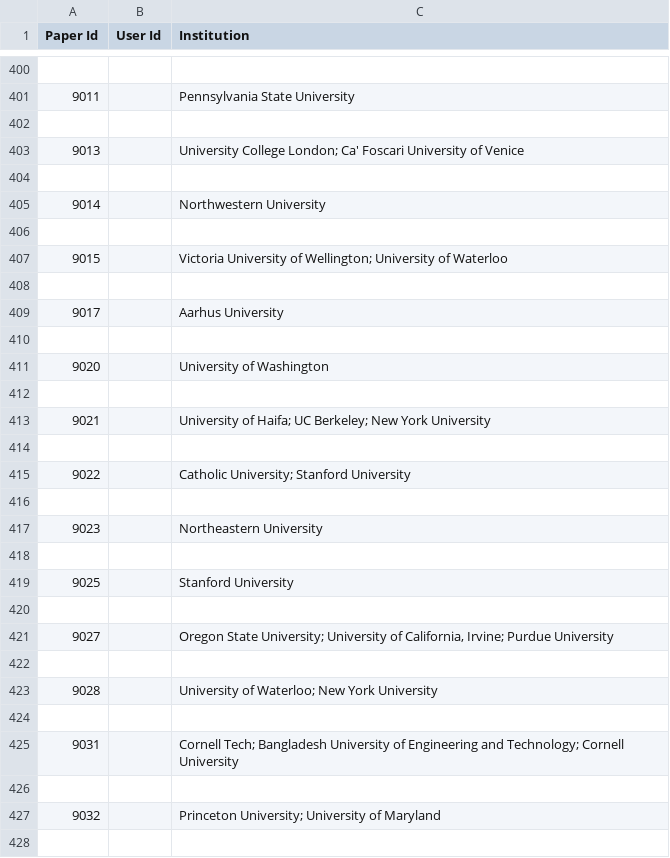
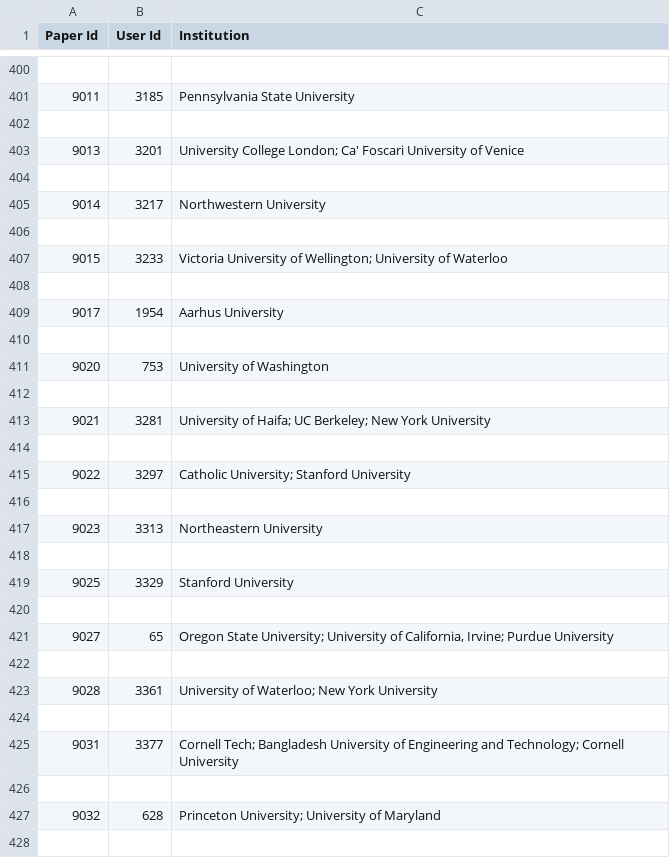
Before and after one commit to eagapie/cscw-program-parsing, a CSV file: affiliations.csv, drawn as a sheet; only a part is shown, gaps mark what is left out; the diff covers the shown part only.

```diff
--- a/affiliations.csv
+++ b/affiliations.csv
@@ -400,29 +400,29 @@ Paper Id,User Id,Institution
 
-9011, ,Pennsylvania State University
+9011,3185,Pennsylvania State University
 
-9013, ,University College London;  Ca' Foscari University of Venice
+9013,3201,University College London;  Ca' Foscari University of Venice
 
-9014, ,Northwestern University
+9014,3217,Northwestern University
 
-9015, ,Victoria University of Wellington;  University of Waterloo
+9015,3233,Victoria University of Wellington;  University of Waterloo
 
-9017, ,Aarhus University
+9017,1954,Aarhus University
 
-9020, ,University of Washington
+9020,753,University of Washington
 
-9021, ,University of Haifa;  UC Berkeley;  New York University
+9021,3281,University of Haifa;  UC Berkeley;  New York University
 
-9022, ,Catholic University;  Stanford University
+9022,3297,Catholic University;  Stanford University
 
-9023, ,Northeastern University
+9023,3313,Northeastern University
 
-9025, ,Stanford University
+9025,3329,Stanford University
 
-9027, ,"Oregon State University;  University of California, Irvine;  Purdue University"
+9027,65,"Oregon State University;  University of California, Irvine;  Purdue University"
 
-9028, ,University of Waterloo;  New York University
+9028,3361,University of Waterloo;  New York University
 
-9031, ,Cornell Tech;  Bangladesh University of Engineering and Technology;  Cornell University
+9031,3377,Cornell Tech;  Bangladesh University of Engineering and Technology;  Cornell University
 
-9032, ,Princeton University;  University of Maryland
+9032,628,Princeton University;  University of Maryland
 
```
Also changed, not shown: 126 edited cells elsewhere in this file, papers.csv, sessions.csv, 3 other files.
